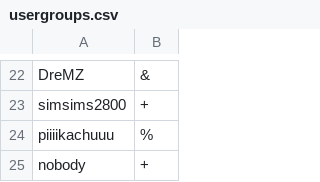
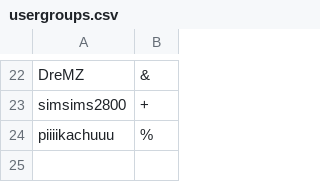
Before and after one commit to Oiawesome/Pokemon-Showdown-1, a CSV file: config/usergroups.csv, drawn as a sheet; only a part is shown, gaps mark what is left out; the diff names each change by its address in the sheet, - before the commit and + after, or states it on an @@ line.

Commit message:
Reverse thingy

```diff
--- a/config/usergroups.csv
+++ b/config/usergroups.csv
-row 25: nobody | +
```
